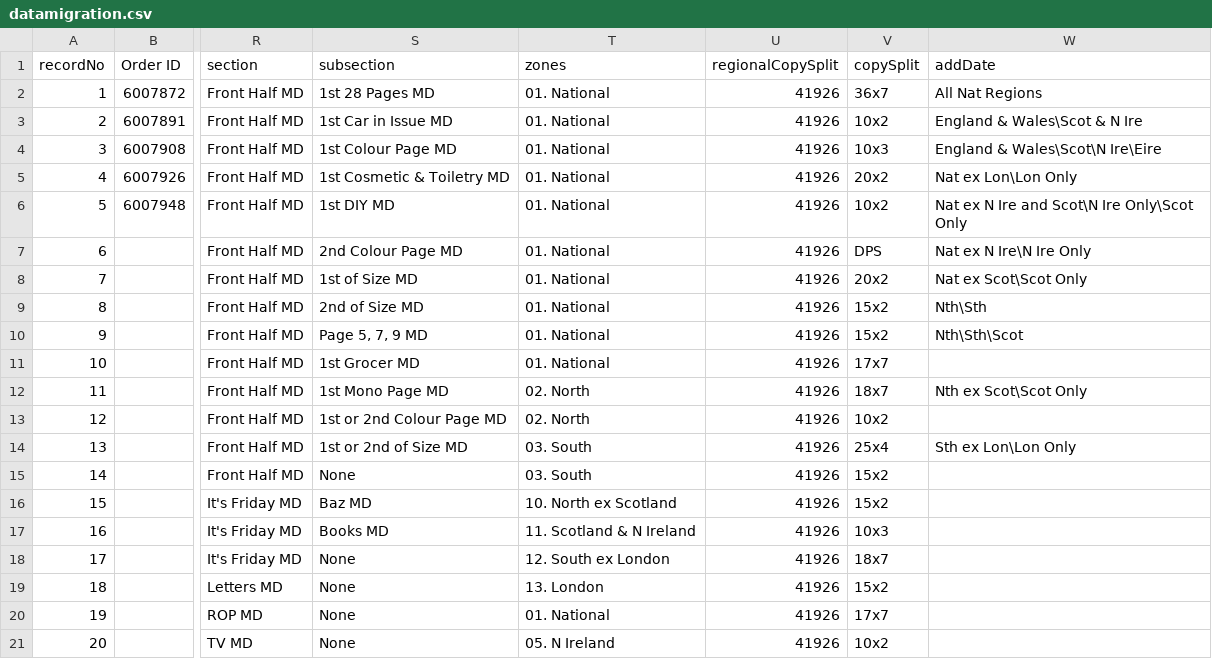
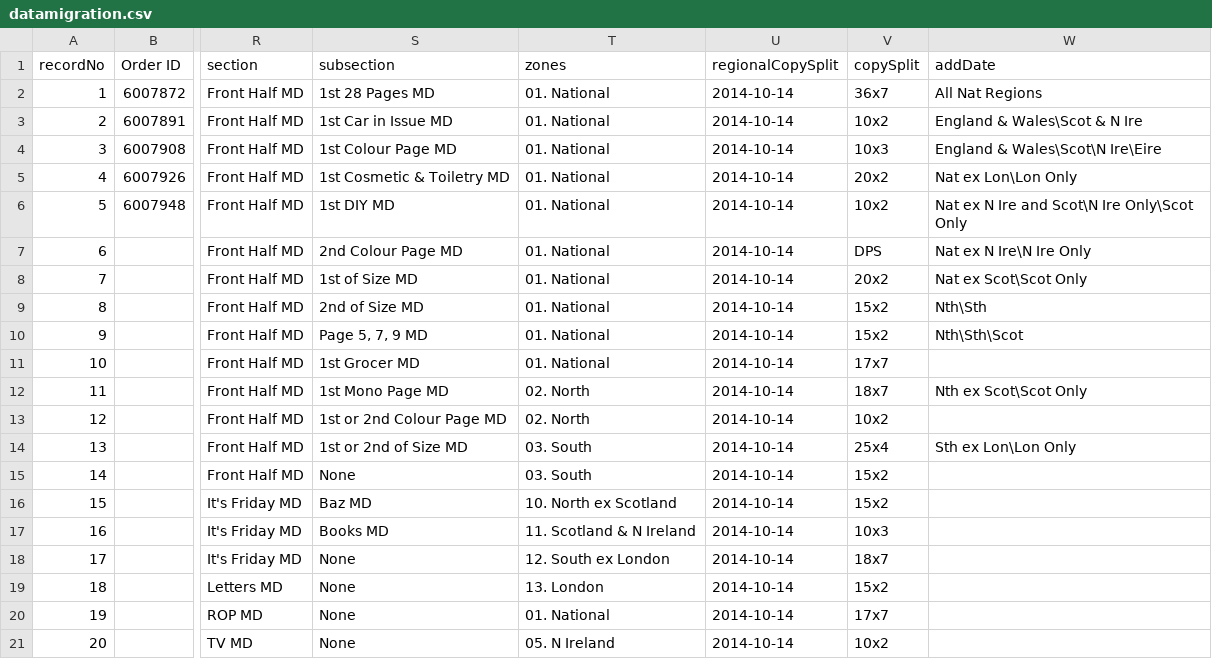
Before and after one commit to skuncha/dailyMailTests, a CSV file: dailyMailDisplay/src/main/resources/datamigration.csv, drawn as a sheet; only a part is shown, gaps mark what is left out; the diff names each change by its address in the sheet, - before the commit and + after, or states it on an @@ line.

Commit message:
update

```diff
--- a/dailyMailDisplay/src/main/resources/datamigration.csv
+++ b/dailyMailDisplay/src/main/resources/datamigration.csv
-U2:U21 (regionalCopySplit): 41926
+U2:U21 (regionalCopySplit): 2014-10-14
```
